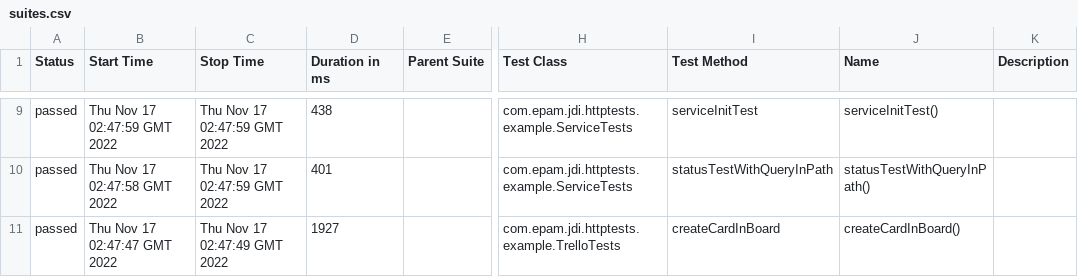
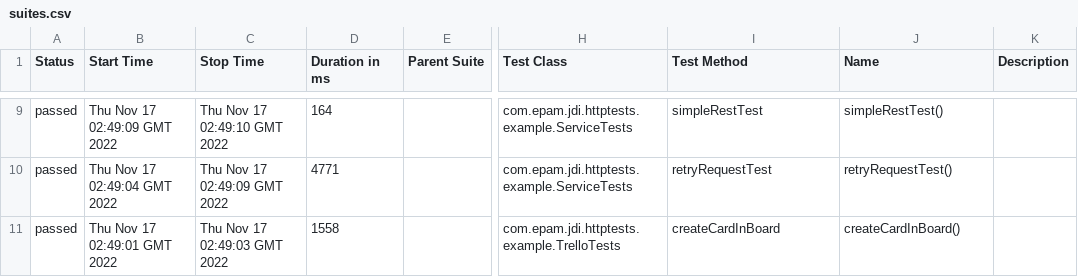
Before and after one commit to jdi-templates/jdi-dark-junit-template, a CSV file: 10/data/suites.csv, drawn as a sheet; only a part is shown, gaps mark what is left out; the diff covers the shown part only; the diff names each change by its address in the sheet, - before the commit and + after, or states it on an @@ line.

```diff
--- a/10/data/suites.csv
+++ b/10/data/suites.csv
-B9 (Start Time): Thu Nov 17 02:47:59 GMT 2022
+B9 (Start Time): Thu Nov 17 02:49:09 GMT 2022
-C9 (Stop Time): Thu Nov 17 02:47:59 GMT 2022
+C9 (Stop Time): Thu Nov 17 02:49:10 GMT 2022
-D9 (Duration in ms): 438
+D9 (Duration in ms): 164
-I9 (Test Method): serviceInitTest
+I9 (Test Method): simpleRestTest
-J9 (Name): serviceInitTest()
+J9 (Name): simpleRestTest()
-B10 (Start Time): Thu Nov 17 02:47:58 GMT 2022
+B10 (Start Time): Thu Nov 17 02:49:04 GMT 2022
-C10 (Stop Time): Thu Nov 17 02:47:59 GMT 2022
+C10 (Stop Time): Thu Nov 17 02:49:09 GMT 2022
-D10 (Duration in ms): 401
+D10 (Duration in ms): 4771
-I10 (Test Method): statusTestWithQueryInPath
+I10 (Test Method): retryRequestTest
-J10 (Name): statusTestWithQueryInPath()
+J10 (Name): retryRequestTest()
-B11 (Start Time): Thu Nov 17 02:47:47 GMT 2022
+B11 (Start Time): Thu Nov 17 02:49:01 GMT 2022
-C11 (Stop Time): Thu Nov 17 02:47:49 GMT 2022
+C11 (Stop Time): Thu Nov 17 02:49:03 GMT 2022
-D11 (Duration in ms): 1927
+D11 (Duration in ms): 1558
```
Also changed, not shown: 1 added row, 1 removed row and 28 edited cells elsewhere in this file, 36 other files.
